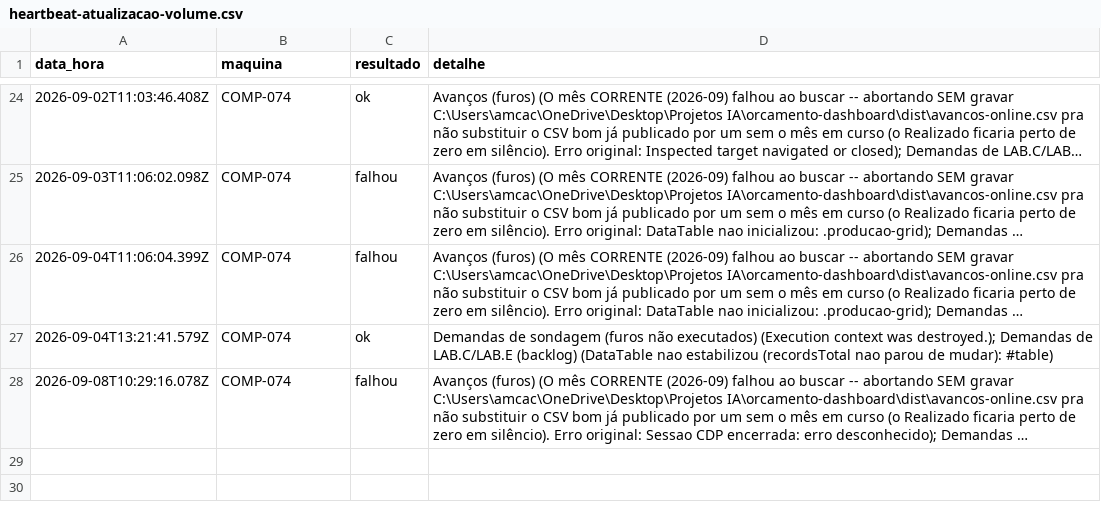
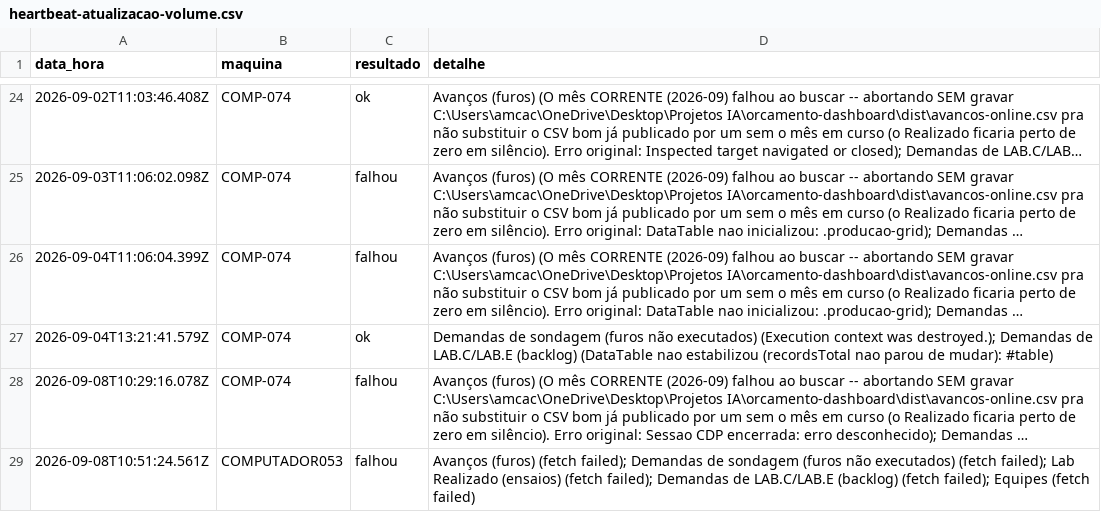
Before and after one commit to amcaccere261283/orcamento-dashboard, a CSV file: dist/heartbeat-atualizacao-volume.csv, drawn as a sheet; only a part is shown, gaps mark what is left out; long unchanged cells end in …; the diff names each change by its address in the sheet, - before the commit and + after, or states it on an @@ line.

Commit message:
Atualização escalonada (08/09/2026, 07:51:34, COMPUTADOR053, falhou)
Falha na busca de: Avanços (furos) (fetch failed); Demandas de sondagem (furos não executados) (fetch failed); Lab Realizado (ensaios) (fetch failed); Demandas de LAB.C/LAB.E (backlog) (fetch failed); Equipes (fetch failed)

```diff
--- a/dist/heartbeat-atualizacao-volume.csv
+++ b/dist/heartbeat-atualizacao-volume.csv
+row 29: 2026-09-08T10:51:24.561Z | COMPUTADOR053 | falhou | Avanços (furos) (fetch failed); Demandas de sondagem (furos não executados) (fetch failed); Lab Realizado (ensaios) (fetch failed); Demandas de LAB.C/LAB.E (backlog) (fetch failed); Equipes (fetch failed)
```
Also changed, not shown: docs/heartbeat-atualizacao-volume.csv, 4 other files.
